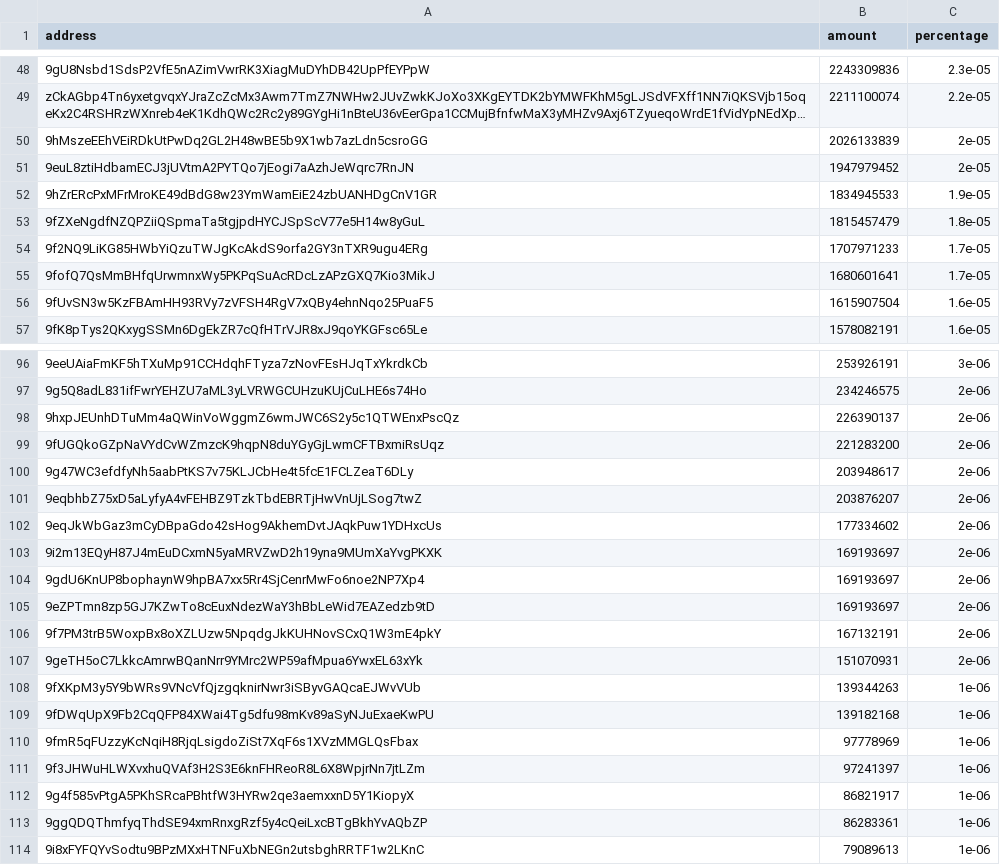
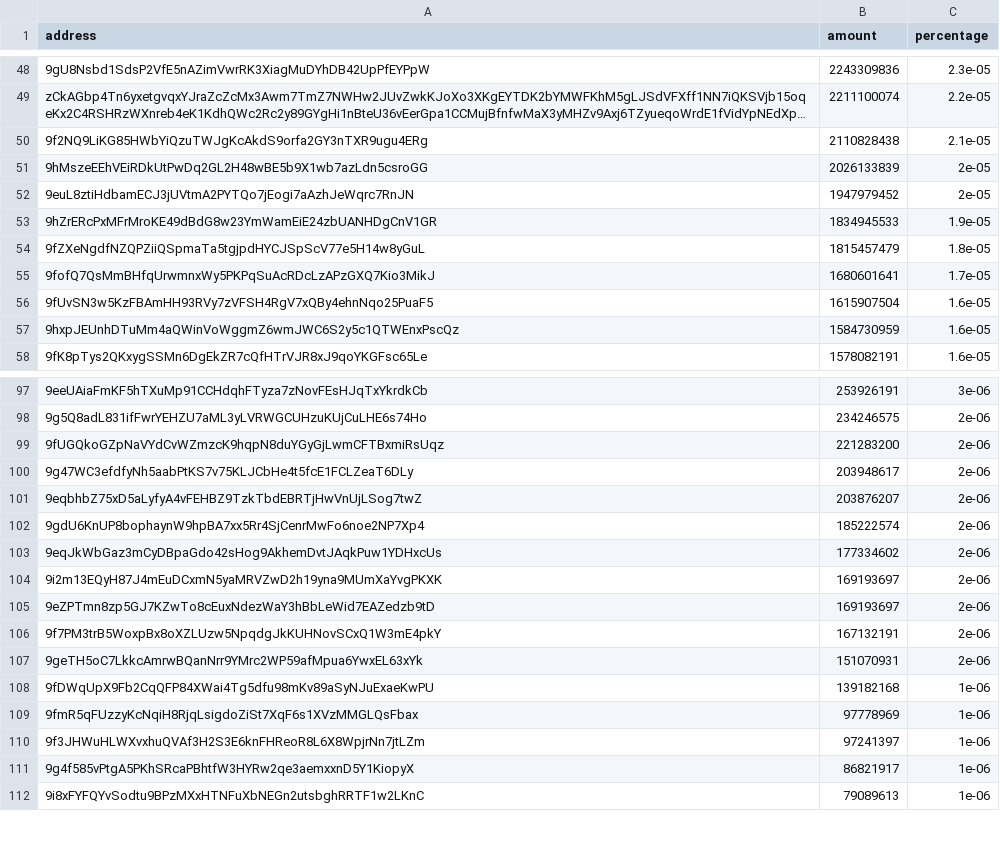
Before and after one commit to babygrenade/ergo-tokenautics, a CSV file: data/QUACKS.csv, drawn as a sheet; only a part is shown, gaps mark what is left out; long unchanged cells end in …; removed rows and columns are numbered as before the commit, all else as after; the diff covers the shown part only; the diff names each change by its address in the sheet, - before the commit and + after, or states it on an @@ line.

```diff
--- a/data/QUACKS.csv
+++ b/data/QUACKS.csv
+row 50: 9f2NQ9LiKG85HWbYiQzuTWJgKcAkdS9orfa2GY3nTXR9ugu4ERg | 2110828438 | 2.1e-05
-row 54: 9f2NQ9LiKG85HWbYiQzuTWJgKcAkdS9orfa2GY3nTXR9ugu4ERg | 1707971233 | 1.7e-05
+row 57: 9hxpJEUnhDTuMm4aQWinVoWggmZ6wmJWC6S2y5c1QTWEnxPscQz | 1584730959 | 1.6e-05
-row 98: 9hxpJEUnhDTuMm4aQWinVoWggmZ6wmJWC6S2y5c1QTWEnxPscQz | 226390137 | 2e-06
+row 102: 9gdU6KnUP8bophaynW9hpBA7xx5Rr4SjCenrMwFo6noe2NP7Xp4 | 185222574 | 2e-06
-row 104: 9gdU6KnUP8bophaynW9hpBA7xx5Rr4SjCenrMwFo6noe2NP7Xp4 | 169193697 | 2e-06
-row 108: 9fXKpM3y5Y9bWRs9VNcVfQjzgqknirNwr3iSByvGAQcaEJWvVUb | 139344263 | 1e-06
-row 113: 9ggQDQThmfyqThdSE94xmRnxgRzf5y4cQeiLxcBTgBkhYvAQbZP | 86283361 | 1e-06
```
Also changed, not shown: 2 added rows, 1 removed row and 4 edited cells elsewhere in this file, data/EPOS.csv, data/FLUX.csv, 14 other files.
